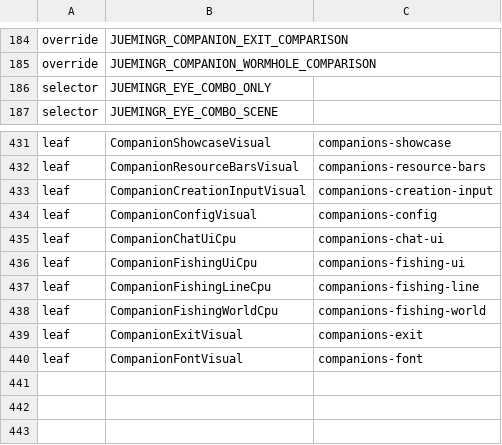
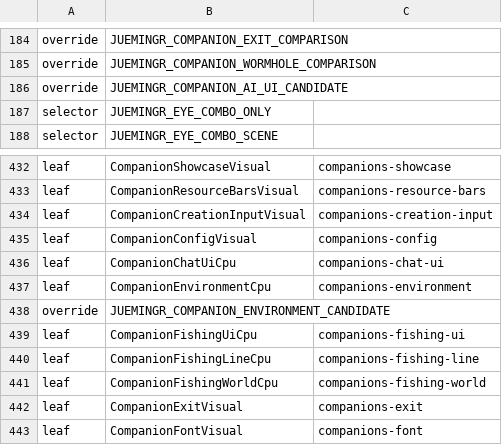
Before and after one commit to Kuroneko2020/JueMingR, a TSV file: eng/Workload.NativeDispatch.tsv, drawn as a sheet; only a part is shown, gaps mark what is left out; the diff names each change by its address in the sheet, - before the commit and + after, or states it on an @@ line.

```diff
--- a/eng/Workload.NativeDispatch.tsv
+++ b/eng/Workload.NativeDispatch.tsv
+row 186: override | JUEMINGR_COMPANION_AI_UI_CANDIDATE
+row 437: leaf | CompanionEnvironmentCpu | companions-environment
+row 438: override | JUEMINGR_COMPANION_ENVIRONMENT_CANDIDATE
```
Also changed, not shown: 49 other files.
